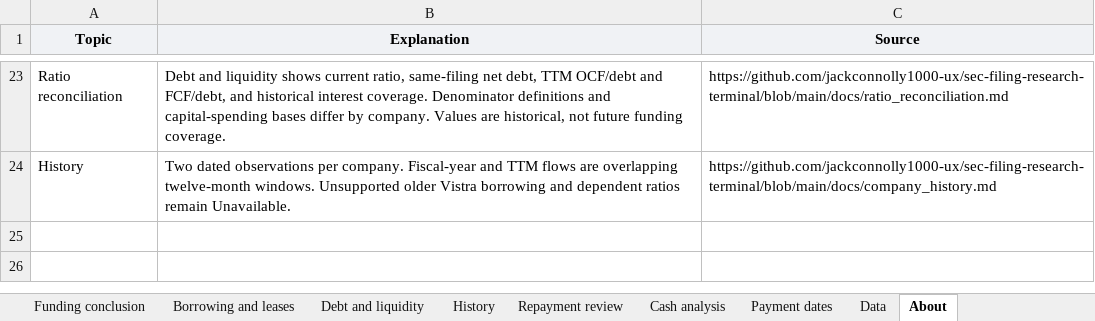
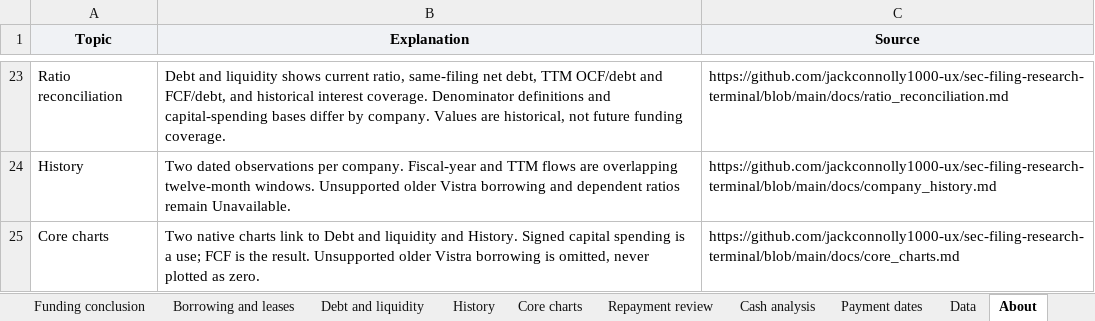
Before and after one commit to jackconnolly1000-ux/institutional-research-terminal, an Excel workbook: samples/oracle_liquidity.xlsx, sheet About, drawn as a sheet; only a part is shown, gaps mark what is left out; values as stored, in another font and other column widths than the file's, no borders; the diff names each change by its address in the sheet, - before the commit and + after, or states it on an @@ line.

Commit message:
Add two checked chart questions to company reviews and exports

```diff
--- a/samples/oracle_liquidity.xlsx (sheet About)
+++ b/samples/oracle_liquidity.xlsx (sheet About)
+sheet tab: Core charts
+row 25: Core charts | Two native charts link to Debt and liquidity and History. Signed capital spending is a use; FCF is the result. Unsupported older Vistra borrowing is omitted, never plotted as zero. | https://github.com/jackconnolly1000-ux/sec-filing-research-terminal/blob/main/docs/core_charts.md
```
Also changed, not shown: charts or pictures, samples/lly_liquidity.xlsx, samples/vistra_liquidity.xlsx, 22 other files.
